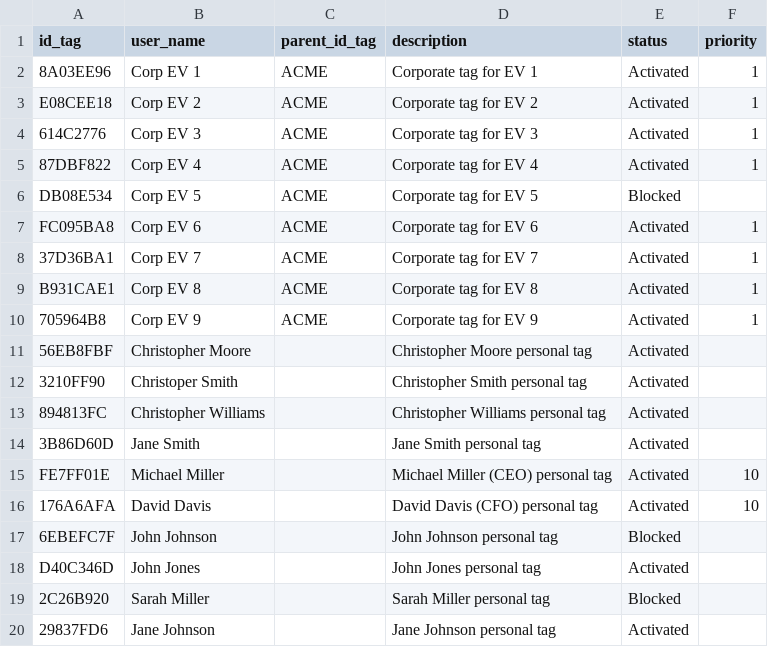
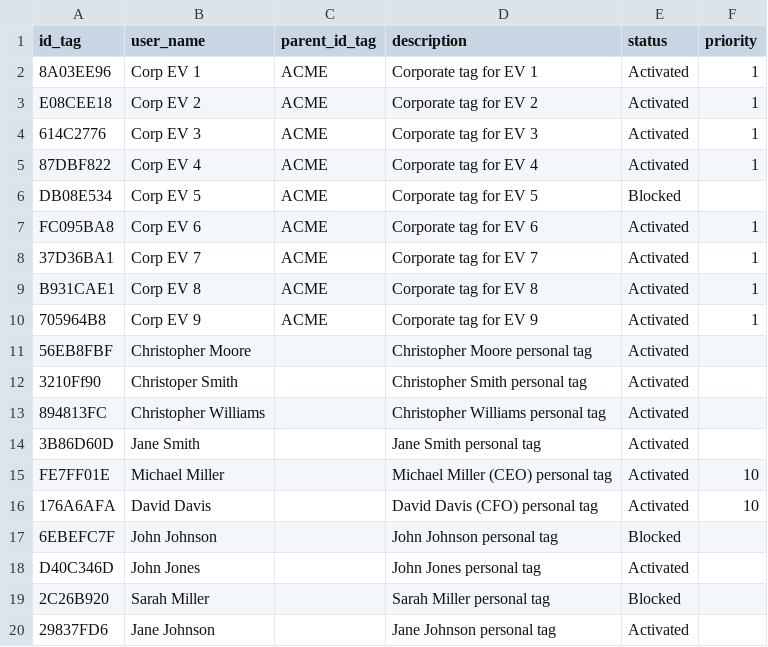
Before and after one commit to ocpp-balanz/balanz, a CSV file: data/model/tags.csv, drawn as a sheet.

```diff
--- a/data/model/tags.csv
+++ b/data/model/tags.csv
@@ -11,3 +11,3 @@ B931CAE1,Corp EV 8,ACME,Corporate tag for EV 8,Activated,1
 56EB8FBF,Christopher Moore,,Christopher Moore personal tag,Activated,
-3210FF90,Christoper Smith,,Christopher Smith personal tag,Activated,
+3210Ff90,Christoper Smith,,Christopher Smith personal tag,Activated,
 894813FC,Christopher Williams,,Christopher Williams personal tag,Activated,
```
Also changed, not shown: 1 other file.
